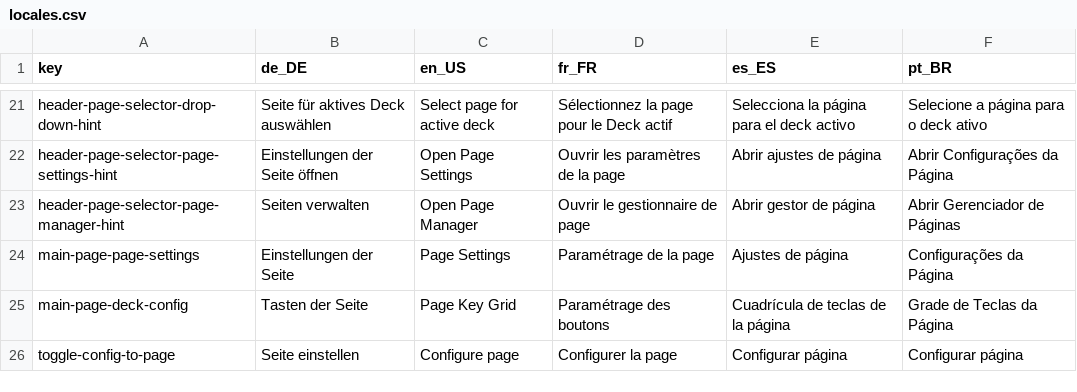
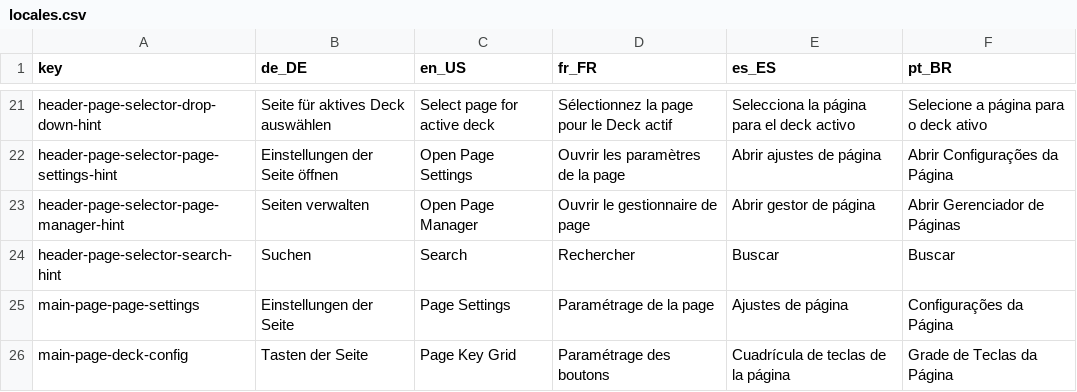
Before and after one commit to StreamController/StreamController, a CSV file: locales/locales.csv, drawn as a sheet; only a part is shown, gaps mark what is left out; the shorter side is filled out with more unchanged rows.

Commit message:
Feat(PageSelector): Add search entry

```diff
--- a/locales/locales.csv
+++ b/locales/locales.csv
@@ -23,2 +23,3 @@ header-page-selector-page-settings-hint;Einstellungen der Seite öffnen;Open Pag
 header-page-selector-page-manager-hint;Seiten verwalten;Open Page Manager;Ouvrir le gestionnaire de page;Abrir gestor de página;Abrir Gerenciador de Páginas
+header-page-selector-search-hint;Suchen;Search;Rechercher;Buscar;Buscar
 main-page-page-settings;Einstellungen der Seite;Page Settings;Paramétrage de la page;Ajustes de página;Configurações da Página
```
Also changed, not shown: 1 other file.
